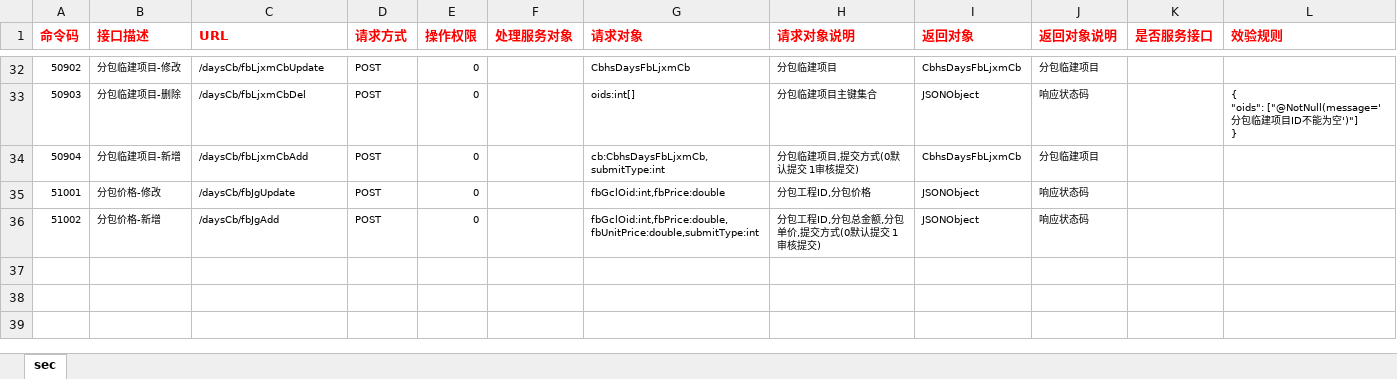
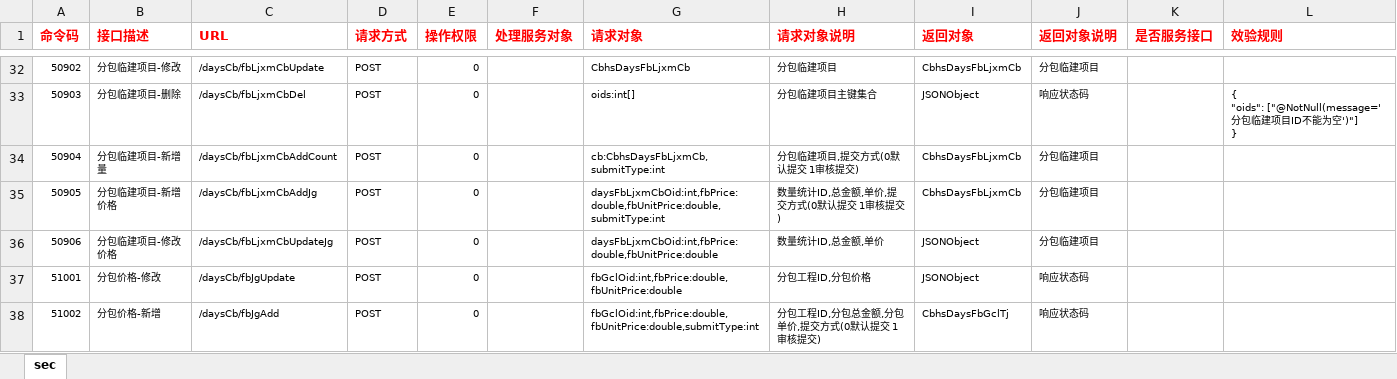
Before and after one commit to zaizhuzhu123/cbhs, an Excel workbook: server/excel/url/daysCb(每日成本)_url.xlsx, sheet sec, drawn as a sheet; only a part is shown, gaps mark what is left out; values as stored, in another font and other column widths than the file's, no borders; addresses are those after the commit; the diff names each change by its address in the sheet, - before the commit and + after, or states it on an @@ line.

```diff
--- a/server/excel/url/daysCb(每日成本)_url.xlsx (sheet sec)
+++ b/server/excel/url/daysCb(每日成本)_url.xlsx (sheet sec)
-B34 (接口描述): 分包临建项目-新增
+B34 (接口描述): 分包临建项目-新增量
-C34 (URL): /daysCb/fbLjxmCbAdd
+C34 (URL): /daysCb/fbLjxmCbAddCount
+row 35: 50905 | 分包临建项目-新增价格 | /daysCb/fbLjxmCbAddJg | POST | 0 |  | daysFbLjxmCbOid:int,fbPrice:double,fbUnitPrice:double,submitType:int | 数量统计ID,总金额,单价,提交方式(0默认提交 1审核提交) | CbhsDaysFbLjxmCb | 分包临建项目
+row 36: 50906 | 分包临建项目-修改价格 | /daysCb/fbLjxmCbUpdateJg | POST | 0 |  | daysFbLjxmCbOid:int,fbPrice:double,fbUnitPrice:double | 数量统计ID,总金额,单价 | JSONObject | 分包临建项目
-G37 (请求对象): fbGclOid:int,fbPrice:double
+G37 (请求对象): fbGclOid:int,fbPrice:double,fbUnitPrice:double
-I38 (返回对象): JSONObject
+I38 (返回对象): CbhsDaysFbGclTj
```
Also changed, not shown: server/excel/daysSr(每日收入)_Proto.xlsx, server/excel/url/daysSr(收入统计)_url.xlsx, 26 other files.
